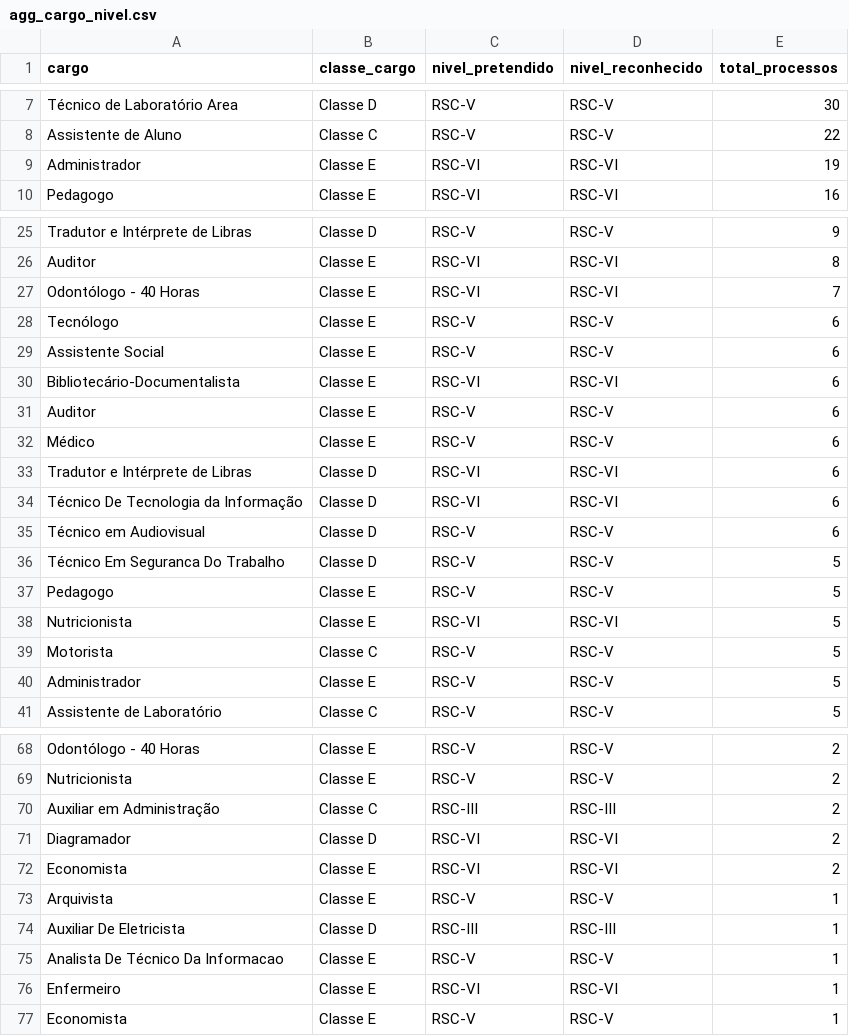
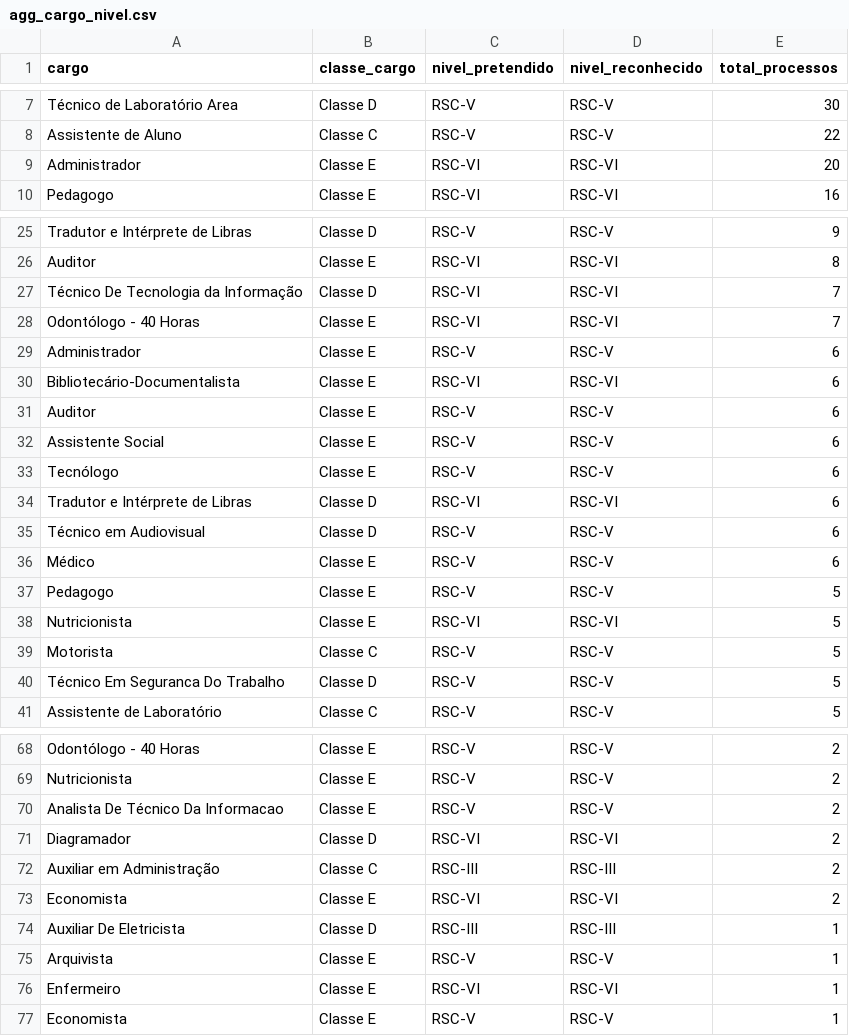
Before and after one commit to kelsoncm/memoriais-avaliados, a CSV file: docs/data/agg_cargo_nivel.csv, drawn as a sheet; only a part is shown, gaps mark what is left out.

```diff
--- a/docs/data/agg_cargo_nivel.csv
+++ b/docs/data/agg_cargo_nivel.csv
@@ -8,3 +8,3 @@ Técnico de Laboratório Area,Classe D,RSC-V,RSC-V,30
 Assistente de Aluno,Classe C,RSC-V,RSC-V,22
-Administrador,Classe E,RSC-VI,RSC-VI,19
+Administrador,Classe E,RSC-VI,RSC-VI,20
 Pedagogo,Classe E,RSC-VI,RSC-VI,16
@@ -26,12 +26,12 @@ Tradutor e Intérprete de Libras,Classe D,RSC-V,RSC-V,9
 Auditor,Classe E,RSC-VI,RSC-VI,8
+Técnico De Tecnologia da Informação,Classe D,RSC-VI,RSC-VI,7
 Odontólogo - 40 Horas,Classe E,RSC-VI,RSC-VI,7
-Tecnólogo,Classe E,RSC-V,RSC-V,6
-Assistente Social,Classe E,RSC-V,RSC-V,6
+Administrador,Classe E,RSC-V,RSC-V,6
 Bibliotecário-Documentalista,Classe E,RSC-VI,RSC-VI,6
 Auditor,Classe E,RSC-V,RSC-V,6
+Assistente Social,Classe E,RSC-V,RSC-V,6
+Tecnólogo,Classe E,RSC-V,RSC-V,6
+Tradutor e Intérprete de Libras,Classe D,RSC-VI,RSC-VI,6
+Técnico em Audiovisual,Classe D,RSC-V,RSC-V,6
 Médico,Classe E,RSC-V,RSC-V,6
-Tradutor e Intérprete de Libras,Classe D,RSC-VI,RSC-VI,6
-Técnico De Tecnologia da Informação,Classe D,RSC-VI,RSC-VI,6
-Técnico em Audiovisual,Classe D,RSC-V,RSC-V,6
-Técnico Em Seguranca Do Trabalho,Classe D,RSC-V,RSC-V,5
 Pedagogo,Classe E,RSC-V,RSC-V,5
@@ -39,3 +39,3 @@ Nutricionista,Classe E,RSC-VI,RSC-VI,5
 Motorista,Classe C,RSC-V,RSC-V,5
-Administrador,Classe E,RSC-V,RSC-V,5
+Técnico Em Seguranca Do Trabalho,Classe D,RSC-V,RSC-V,5
 Assistente de Laboratório,Classe C,RSC-V,RSC-V,5
@@ -69,8 +69,8 @@ Odontólogo - 40 Horas,Classe E,RSC-V,RSC-V,2
 Nutricionista,Classe E,RSC-V,RSC-V,2
+Analista De Técnico Da Informacao,Classe E,RSC-V,RSC-V,2
+Diagramador,Classe D,RSC-VI,RSC-VI,2
 Auxiliar em Administração,Classe C,RSC-III,RSC-III,2
-Diagramador,Classe D,RSC-VI,RSC-VI,2
 Economista,Classe E,RSC-VI,RSC-VI,2
+Auxiliar De Eletricista,Classe D,RSC-III,RSC-III,1
 Arquivista,Classe E,RSC-V,RSC-V,1
-Auxiliar De Eletricista,Classe D,RSC-III,RSC-III,1
-Analista De Técnico Da Informacao,Classe E,RSC-V,RSC-V,1
 Enfermeiro,Classe E,RSC-VI,RSC-VI,1
```
Also changed, not shown: docs/data/agg_campus_mes.csv, docs/data/fato_anonimo.csv, 2 other files.
